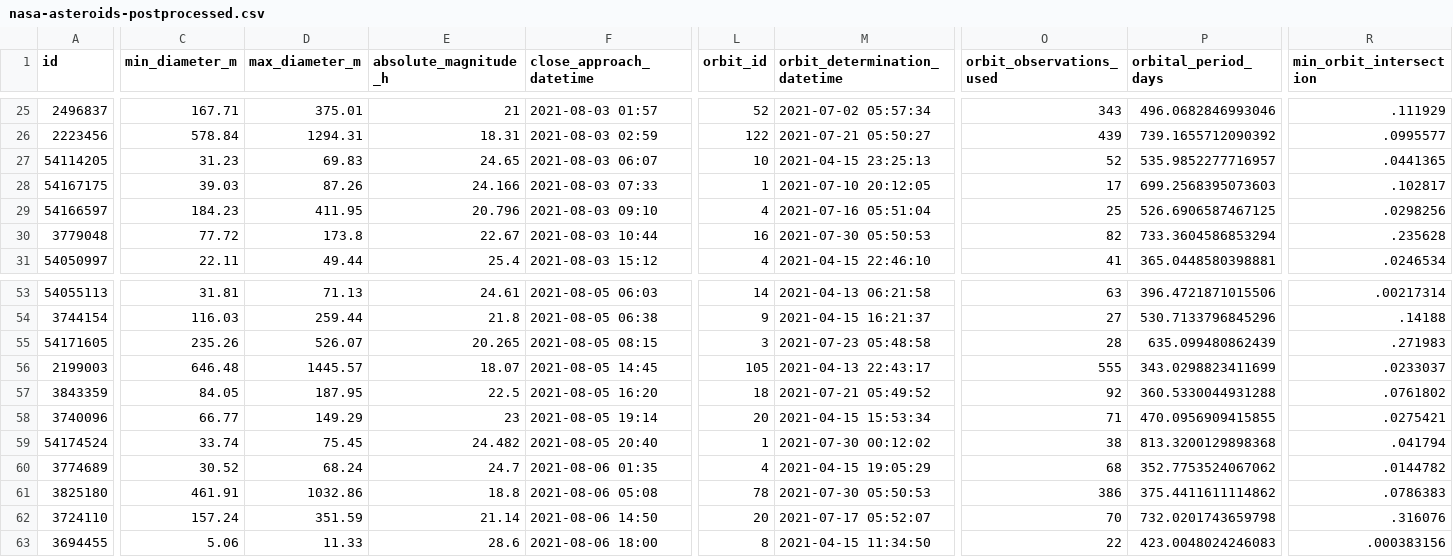
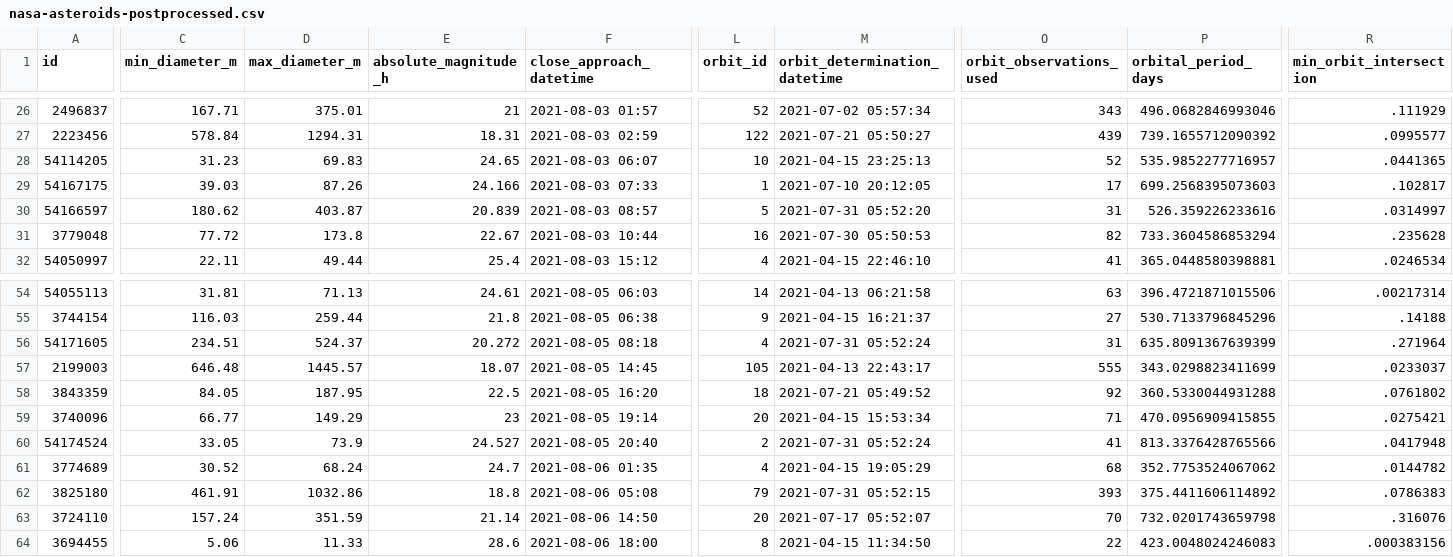
Before and after one commit to nsgrantham/nasa-asteroids, a CSV file: nasa-asteroids-postprocessed.csv, drawn as a sheet; only a part is shown, gaps mark what is left out; addresses are those after the commit; the diff covers the shown part only; the diff names each change by its address in the sheet, - before the commit and + after, or states it on an @@ line.

```diff
--- a/nasa-asteroids-postprocessed.csv
+++ b/nasa-asteroids-postprocessed.csv
-C30 (min_diameter_m): 184.23
+C30 (min_diameter_m): 180.62
-D30 (max_diameter_m): 411.95
+D30 (max_diameter_m): 403.87
-E30 (absolute_magnitude_h): 20.796
+E30 (absolute_magnitude_h): 20.839
-F30 (close_approach_datetime): 2021-08-03 09:10
+F30 (close_approach_datetime): 2021-08-03 08:57
-L30 (orbit_id): 4
+L30 (orbit_id): 5
-M30 (orbit_determination_datetime): 2021-07-16 05:51:04
+M30 (orbit_determination_datetime): 2021-07-31 05:52:20
-O30 (orbit_observations_used): 25
+O30 (orbit_observations_used): 31
-P30 (orbital_period_days): 526.6906587467125
+P30 (orbital_period_days): 526.359226233616
-R30 (min_orbit_intersection): .0298256
+R30 (min_orbit_intersection): .0314997
-C56 (min_diameter_m): 235.26
+C56 (min_diameter_m): 234.51
-D56 (max_diameter_m): 526.07
+D56 (max_diameter_m): 524.37
-E56 (absolute_magnitude_h): 20.265
+E56 (absolute_magnitude_h): 20.272
-F56 (close_approach_datetime): 2021-08-05 08:15
+F56 (close_approach_datetime): 2021-08-05 08:18
-L56 (orbit_id): 3
+L56 (orbit_id): 4
-M56 (orbit_determination_datetime): 2021-07-23 05:48:58
+M56 (orbit_determination_datetime): 2021-07-31 05:52:24
-O56 (orbit_observations_used): 28
+O56 (orbit_observations_used): 31
-P56 (orbital_period_days): 635.099480862439
+P56 (orbital_period_days): 635.8091367639399
-R56 (min_orbit_intersection): .271983
+R56 (min_orbit_intersection): .271964
-C60 (min_diameter_m): 33.74
+C60 (min_diameter_m): 33.05
-D60 (max_diameter_m): 75.45
+D60 (max_diameter_m): 73.9
-E60 (absolute_magnitude_h): 24.482
+E60 (absolute_magnitude_h): 24.527
-L60 (orbit_id): 1
+L60 (orbit_id): 2
-M60 (orbit_determination_datetime): 2021-07-30 00:12:02
+M60 (orbit_determination_datetime): 2021-07-31 05:52:24
-O60 (orbit_observations_used): 38
+O60 (orbit_observations_used): 41
-P60 (orbital_period_days): 813.3200129898368
+P60 (orbital_period_days): 813.3376428765566
-R60 (min_orbit_intersection): .041794
+R60 (min_orbit_intersection): .0417948
-L62 (orbit_id): 78
+L62 (orbit_id): 79
-M62 (orbit_determination_datetime): 2021-07-30 05:50:53
+M62 (orbit_determination_datetime): 2021-07-31 05:52:15
-O62 (orbit_observations_used): 386
+O62 (orbit_observations_used): 393
-P62 (orbital_period_days): 375.4411611114862
+P62 (orbital_period_days): 375.4411606114892
```
Also changed, not shown: 1 added row and 54 edited cells elsewhere in this file.
